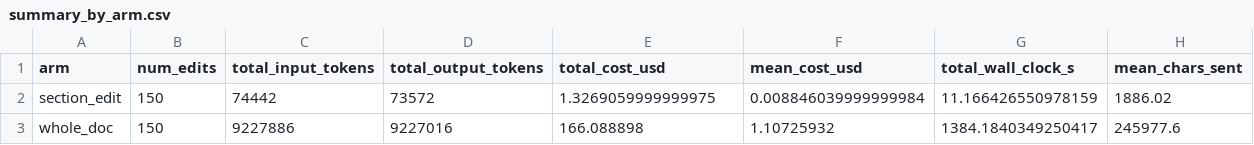
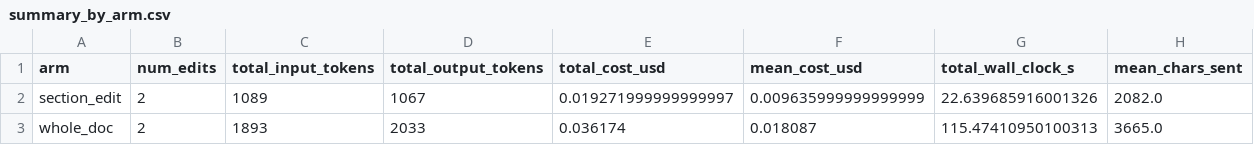
Before and after one commit to superdocsapp/superdocs-builds, a CSV file: extensions/ShubhDixit20/token-cost-benchmark/data/results/summary_by_arm.csv, drawn as a sheet.

```diff
--- a/extensions/ShubhDixit20/token-cost-benchmark/data/results/summary_by_arm.csv
+++ b/extensions/ShubhDixit20/token-cost-benchmark/data/results/summary_by_arm.csv
@@ -1,3 +1,3 @@
 arm,num_edits,total_input_tokens,total_output_tokens,total_cost_usd,mean_cost_usd,total_wall_clock_s,mean_chars_sent
-section_edit,150,74442,73572,1.3269059999999975,0.008846039999999984,11.166426550978159,1886.02
-whole_doc,150,9227886,9227016,166.088898,1.10725932,1384.1840349250417,245977.6
+section_edit,2,1089,1067,0.019271999999999997,0.009635999999999999,22.639685916001326,2082.0
+whole_doc,2,1893,2033,0.036174,0.018087,115.47410950100313,3665.0
```
Also changed, not shown: extensions/ShubhDixit20/token-cost-benchmark/data/results/summary_by_tier_and_arm.csv, 18 other files.
